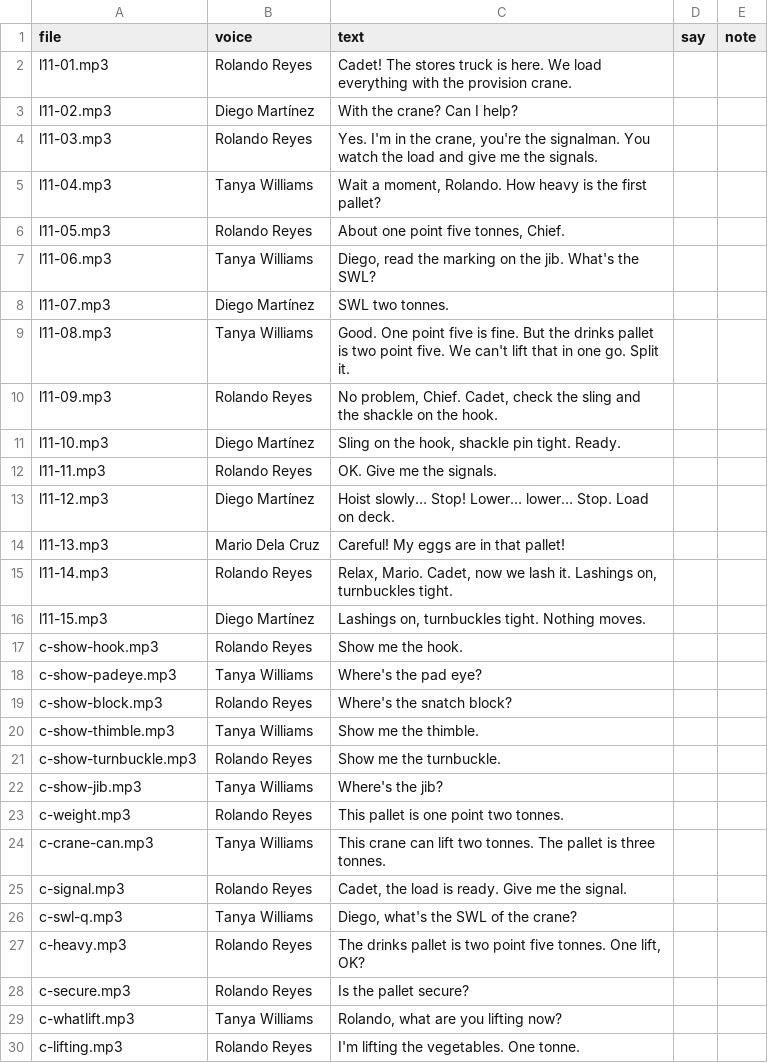
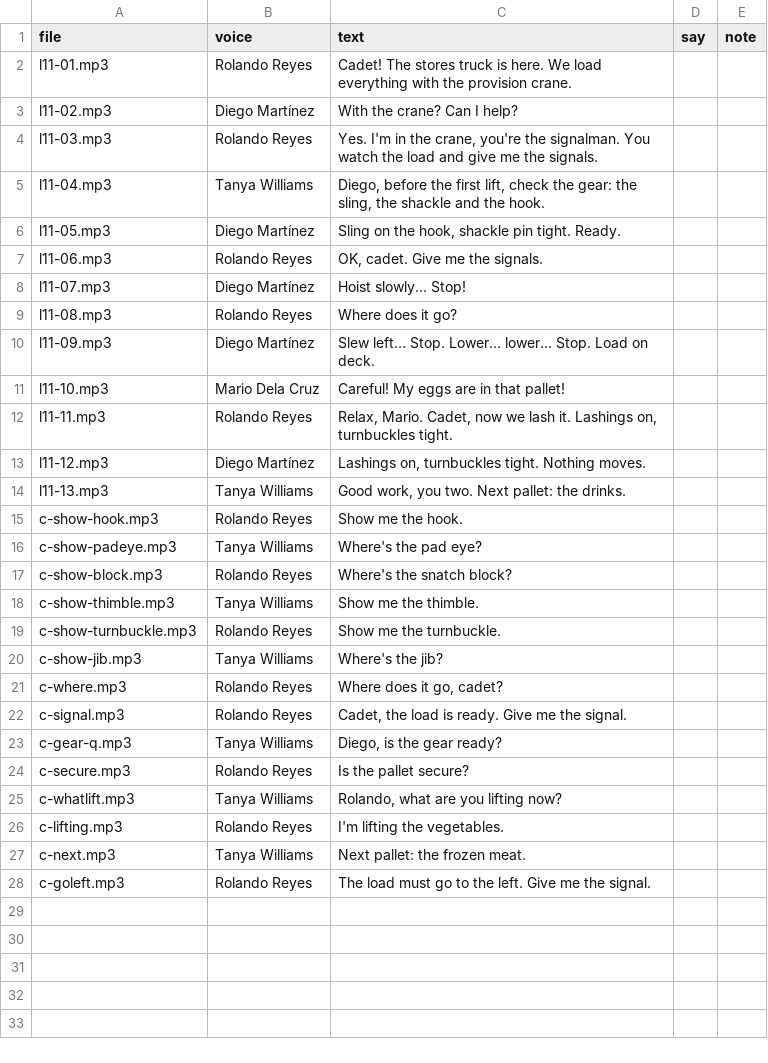
Before and after one commit to BiancaTortore/EnglishOnBoard, a CSV file: audio/l11/script.csv, drawn as a sheet.

```diff
--- a/audio/l11/script.csv
+++ b/audio/l11/script.csv
@@ -4,14 +4,12 @@
 "l11-03.mp3","Rolando Reyes","Yes. I'm in the crane, you're the signalman. You watch the load and give me the signals.","",""
-"l11-04.mp3","Tanya Williams","Wait a moment, Rolando. How heavy is the first pallet?","",""
-"l11-05.mp3","Rolando Reyes","About one point five tonnes, Chief.","",""
-"l11-06.mp3","Tanya Williams","Diego, read the marking on the jib. What's the SWL?","",""
-"l11-07.mp3","Diego Martínez","SWL two tonnes.","",""
-"l11-08.mp3","Tanya Williams","Good. One point five is fine. But the drinks pallet is two point five. We can't lift that in one go. Split it.","",""
-"l11-09.mp3","Rolando Reyes","No problem, Chief. Cadet, check the sling and the shackle on the hook.","",""
-"l11-10.mp3","Diego Martínez","Sling on the hook, shackle pin tight. Ready.","",""
-"l11-11.mp3","Rolando Reyes","OK. Give me the signals.","",""
-"l11-12.mp3","Diego Martínez","Hoist slowly… Stop! Lower… lower… Stop. Load on deck.","",""
-"l11-13.mp3","Mario Dela Cruz","Careful! My eggs are in that pallet!","",""
-"l11-14.mp3","Rolando Reyes","Relax, Mario. Cadet, now we lash it. Lashings on, turnbuckles tight.","",""
-"l11-15.mp3","Diego Martínez","Lashings on, turnbuckles tight. Nothing moves.","",""
+"l11-04.mp3","Tanya Williams","Diego, before the first lift, check the gear: the sling, the shackle and the hook.","",""
+"l11-05.mp3","Diego Martínez","Sling on the hook, shackle pin tight. Ready.","",""
+"l11-06.mp3","Rolando Reyes","OK, cadet. Give me the signals.","",""
+"l11-07.mp3","Diego Martínez","Hoist slowly… Stop!","",""
+"l11-08.mp3","Rolando Reyes","Where does it go?","",""
+"l11-09.mp3","Diego Martínez","Slew left… Stop. Lower… lower… Stop. Load on deck.","",""
+"l11-10.mp3","Mario Dela Cruz","Careful! My eggs are in that pallet!","",""
+"l11-11.mp3","Rolando Reyes","Relax, Mario. Cadet, now we lash it. Lashings on, turnbuckles tight.","",""
+"l11-12.mp3","Diego Martínez","Lashings on, turnbuckles tight. Nothing moves.","",""
+"l11-13.mp3","Tanya Williams","Good work, you two. Next pallet: the drinks.","",""
 "c-show-hook.mp3","Rolando Reyes","Show me the hook.","",""
@@ -22,9 +20,9 @@
 "c-show-jib.mp3","Tanya Williams","Where's the jib?","",""
-"c-weight.mp3","Rolando Reyes","This pallet is one point two tonnes.","",""
-"c-crane-can.mp3","Tanya Williams","This crane can lift two tonnes. The pallet is three tonnes.","",""
+"c-where.mp3","Rolando Reyes","Where does it go, cadet?","",""
 "c-signal.mp3","Rolando Reyes","Cadet, the load is ready. Give me the signal.","",""
-"c-swl-q.mp3","Tanya Williams","Diego, what's the SWL of the crane?","",""
-"c-heavy.mp3","Rolando Reyes","The drinks pallet is two point five tonnes. One lift, OK?","",""
+"c-gear-q.mp3","Tanya Williams","Diego, is the gear ready?","",""
 "c-secure.mp3","Rolando Reyes","Is the pallet secure?","",""
 "c-whatlift.mp3","Tanya Williams","Rolando, what are you lifting now?","",""
-"c-lifting.mp3","Rolando Reyes","I'm lifting the vegetables. One tonne.","",""
+"c-lifting.mp3","Rolando Reyes","I'm lifting the vegetables.","",""
+"c-next.mp3","Tanya Williams","Next pallet: the frozen meat.","",""
+"c-goleft.mp3","Rolando Reyes","The load must go to the left. Give me the signal.","",""
```
Also changed, not shown: 5 other files.
